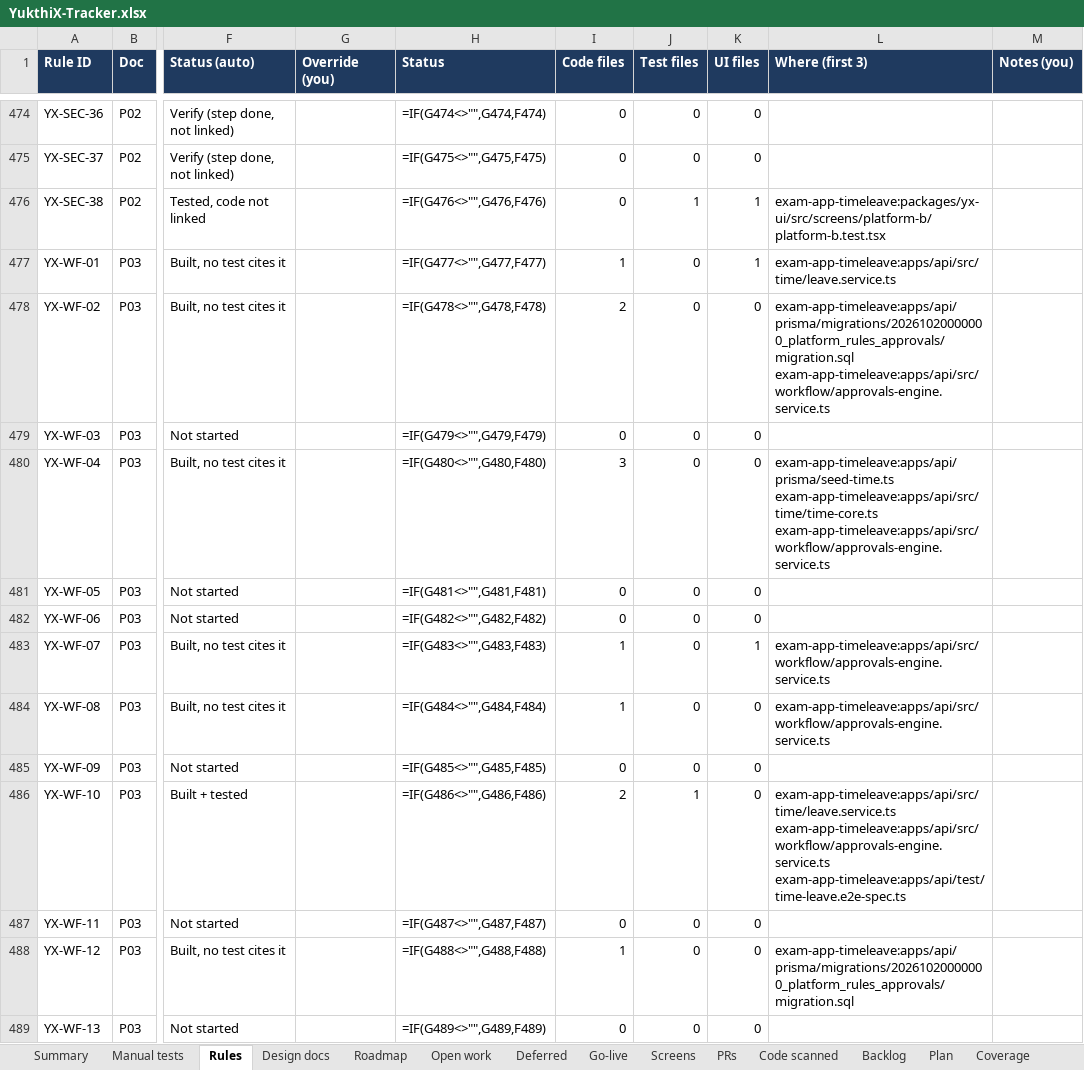
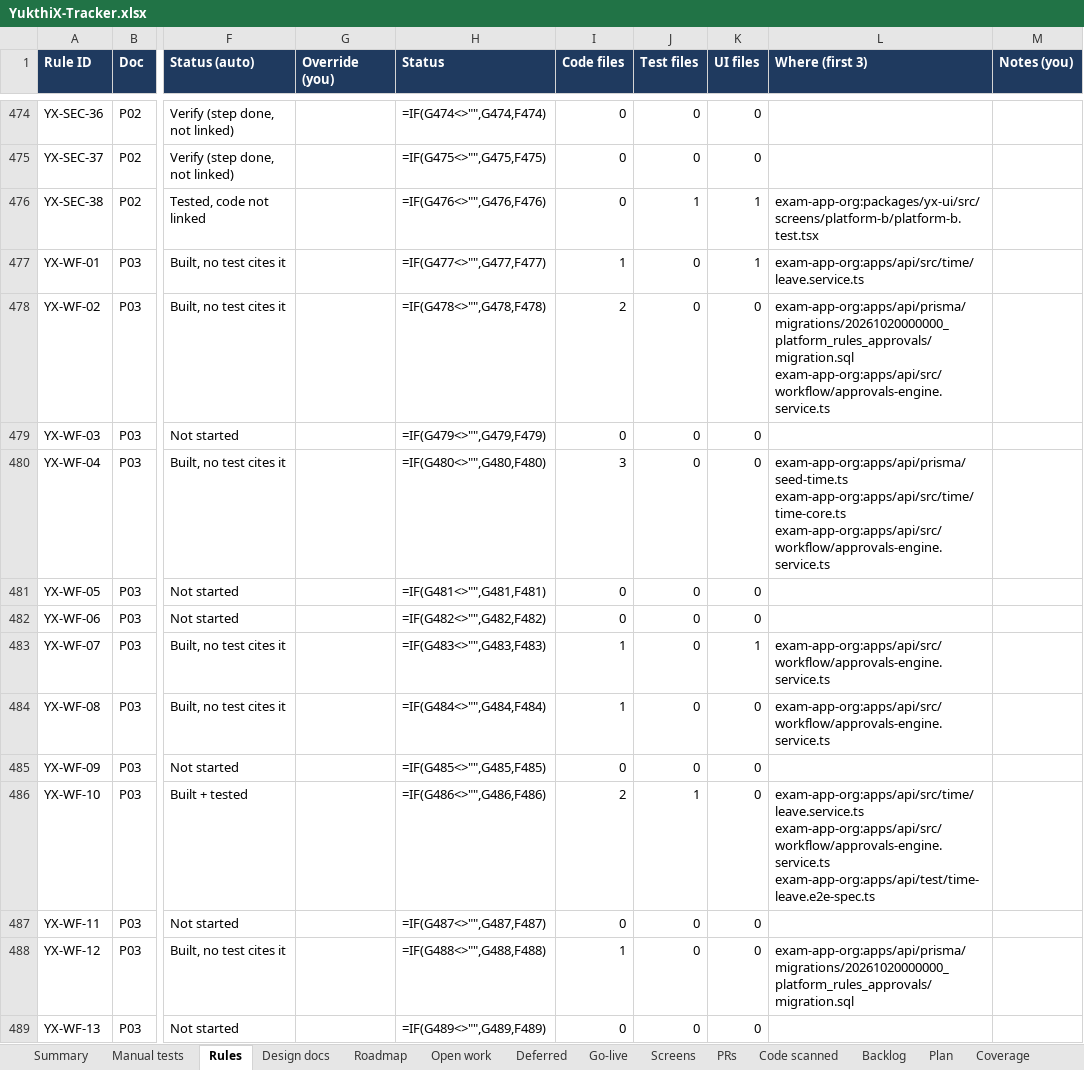
Before and after one commit to hari9495/exam-app, an Excel workbook: docs/yukthix/tracker/YukthiX-Tracker.xlsx, sheet Rules, drawn as a sheet; only a part is shown, gaps mark what is left out; values as stored, in another font and other column widths than the file's, no borders; formulas without a stored value are shown as written; conditional formats not drawn; ↵ is a line break in a cell; the diff covers the shown part only; the diff names each change by its address in the sheet, - before the commit and + after, or states it on an @@ line.

```diff
--- a/docs/yukthix/tracker/YukthiX-Tracker.xlsx (sheet Rules)
+++ b/docs/yukthix/tracker/YukthiX-Tracker.xlsx (sheet Rules)
-L476 (Where (first 3)): exam-app-timeleave:packages/yx-ui/src/screens/platform-b/platform-b.test.tsx
+L476 (Where (first 3)): exam-app-org:packages/yx-ui/src/screens/platform-b/platform-b.test.tsx
-L477 (Where (first 3)): exam-app-timeleave:apps/api/src/time/leave.service.ts
+L477 (Where (first 3)): exam-app-org:apps/api/src/time/leave.service.ts
-L478 (Where (first 3)): exam-app-timeleave:apps/api/prisma/migrations/20261020000000_platform_rules_approvals/migration.sql ↵ exam-app-timeleave:apps/api/src/workflow/approvals-engine.service.ts
+L478 (Where (first 3)): exam-app-org:apps/api/prisma/migrations/20261020000000_platform_rules_approvals/migration.sql ↵ exam-app-org:apps/api/src/workflow/approvals-engine.service.ts
-L480 (Where (first 3)): exam-app-timeleave:apps/api/prisma/seed-time.ts ↵ exam-app-timeleave:apps/api/src/time/time-core.ts ↵ exam-app-timeleave:apps/api/src/workflow/approvals-engine.service.ts
+L480 (Where (first 3)): exam-app-org:apps/api/prisma/seed-time.ts ↵ exam-app-org:apps/api/src/time/time-core.ts ↵ exam-app-org:apps/api/src/workflow/approvals-engine.service.ts
-L483:L484 (Where (first 3)): exam-app-timeleave:apps/api/src/workflow/approvals-engine.service.ts
+L483:L484 (Where (first 3)): exam-app-org:apps/api/src/workflow/approvals-engine.service.ts
-L486 (Where (first 3)): exam-app-timeleave:apps/api/src/time/leave.service.ts ↵ exam-app-timeleave:apps/api/src/workflow/approvals-engine.service.ts ↵ exam-app-timeleave:apps/api/test/time-leave.e2e-spec.ts
+L486 (Where (first 3)): exam-app-org:apps/api/src/time/leave.service.ts ↵ exam-app-org:apps/api/src/workflow/approvals-engine.service.ts ↵ exam-app-org:apps/api/test/time-leave.e2e-spec.ts
-L488 (Where (first 3)): exam-app-timeleave:apps/api/prisma/migrations/20261020000000_platform_rules_approvals/migration.sql
+L488 (Where (first 3)): exam-app-org:apps/api/prisma/migrations/20261020000000_platform_rules_approvals/migration.sql
```
Also changed, not shown: 319 edited cells elsewhere in this sheet, sheet Manual tests, sheet Summary, sheet Code scanned, sheet Screens.
